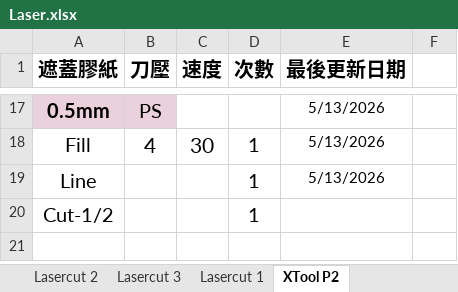
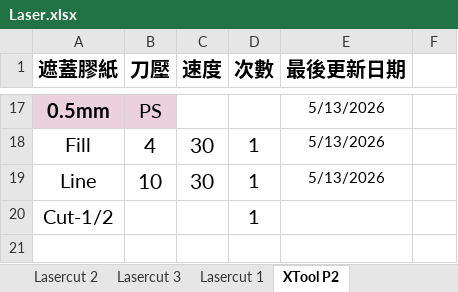
Before and after one commit to zionlasercut/cutdata, an Excel workbook: Laser.xlsx, sheet XTool P2, drawn as a sheet; only a part is shown, gaps mark what is left out; values as stored, in another font and other column widths than the file's, no borders; charts and pictures not drawn; the diff names each change by its address in the sheet, - before the commit and + after, or states it on an @@ line.

Commit message:
Update Laser.xlsx from Google Sheets @ 2026-05-13T12:31:35.928Z

```diff
--- a/Laser.xlsx (sheet XTool P2)
+++ b/Laser.xlsx (sheet XTool P2)
-B19 (刀壓): (empty)
+B19 (刀壓): 10
-C19 (速度): (empty)
+C19 (速度): 30
```
